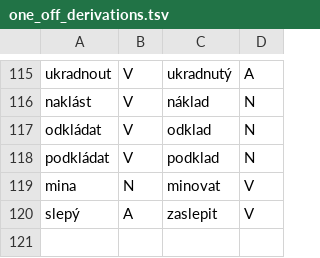
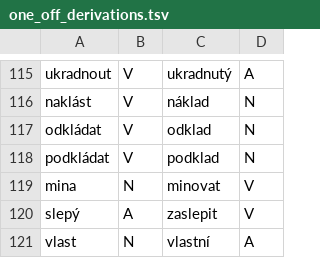
Before and after one commit to vidraj/derinet, a TSV file: tools/data-api/perl-derivmorpho/derinet09/one_off_derivations.tsv, drawn as a sheet; only a part is shown, gaps mark what is left out.

```diff
--- a/tools/data-api/perl-derivmorpho/derinet09/one_off_derivations.tsv
+++ b/tools/data-api/perl-derivmorpho/derinet09/one_off_derivations.tsv
@@ -120 +120,2 @@ mina	N	minovat	V
 slepý	A	zaslepit	V
+vlast	N	vlastní	A
```
Also changed, not shown: tools/data-api/perl-derivmorpho/derinet091/anotace_od_magdy_19_leden_2015/monosource_adj+spell1+spell2.csv.
